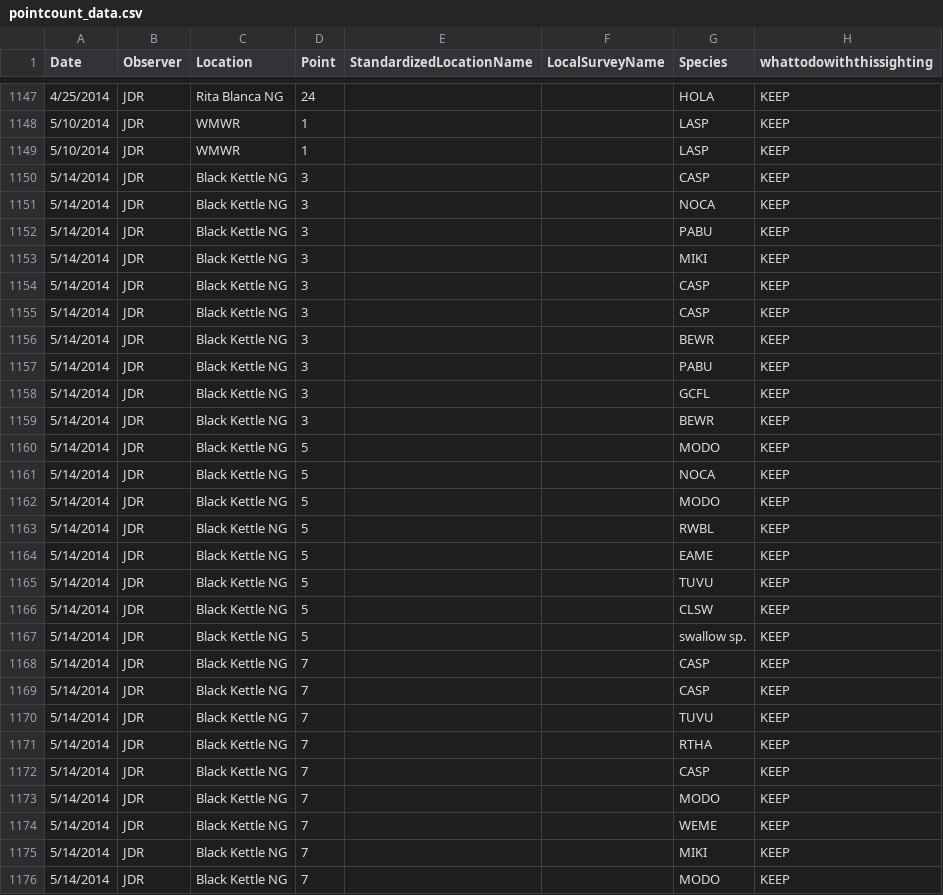
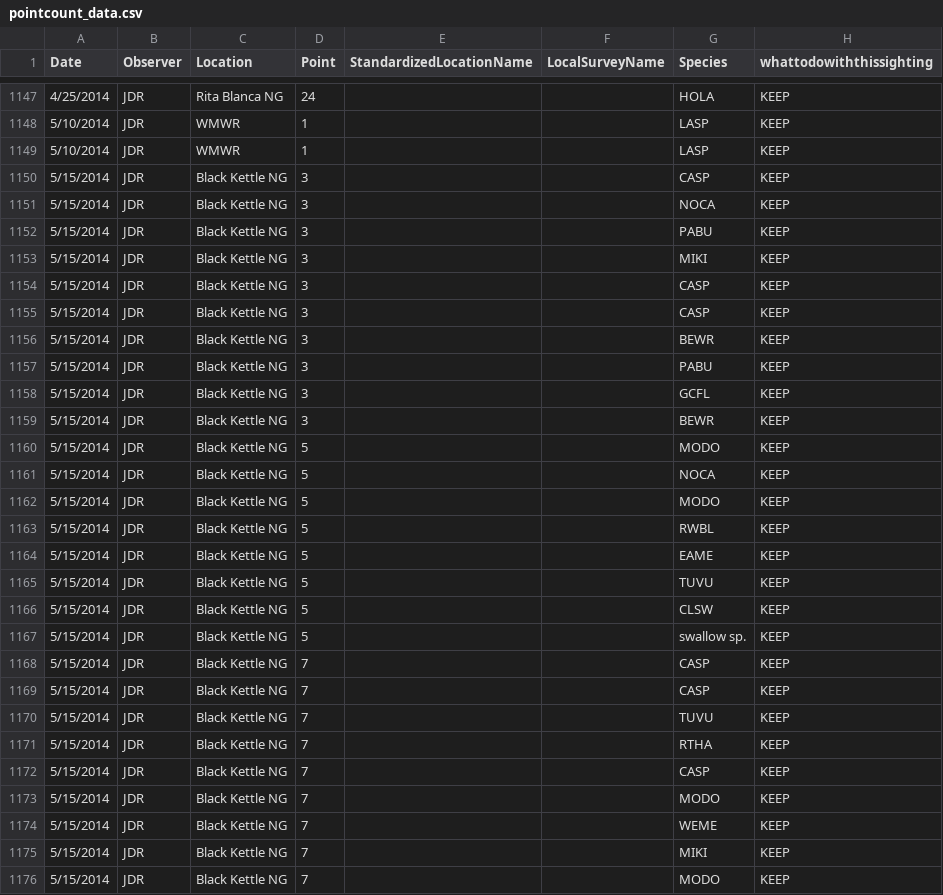
Before and after one commit to baeolophus/ou-grassland-bird-survey, a CSV file: pointcount_data.csv, drawn as a sheet; only a part is shown, gaps mark what is left out; the diff covers the shown part only; the diff names each change by its address in the sheet, - before the commit and + after, or states it on an @@ line.

Commit message:
dates corrected

```diff
--- a/pointcount_data.csv
+++ b/pointcount_data.csv
-A1150:A1176 (Date): 5/14/2014
+A1150:A1176 (Date): 5/15/2014
```
Also changed, not shown: 46 edited cells elsewhere in this file.
